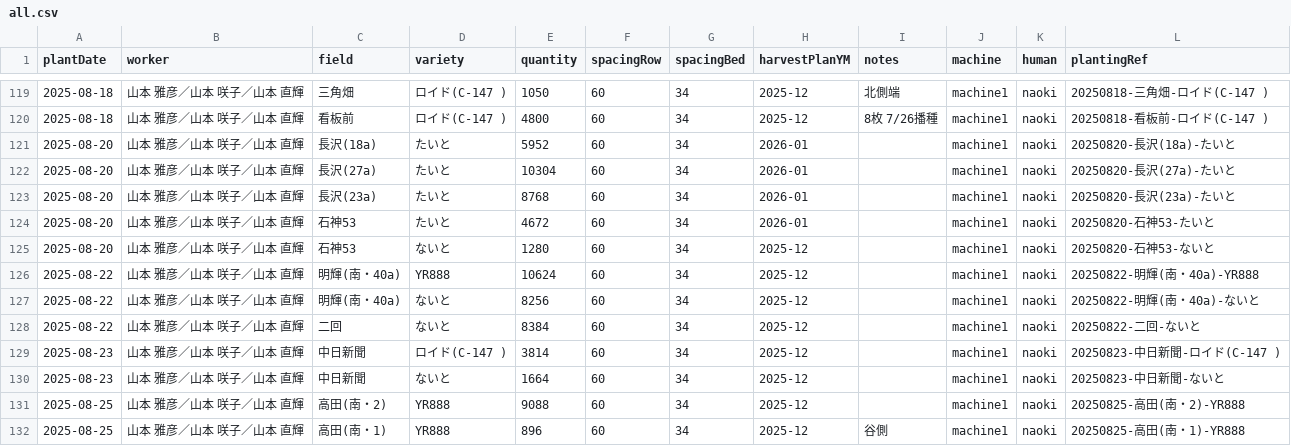
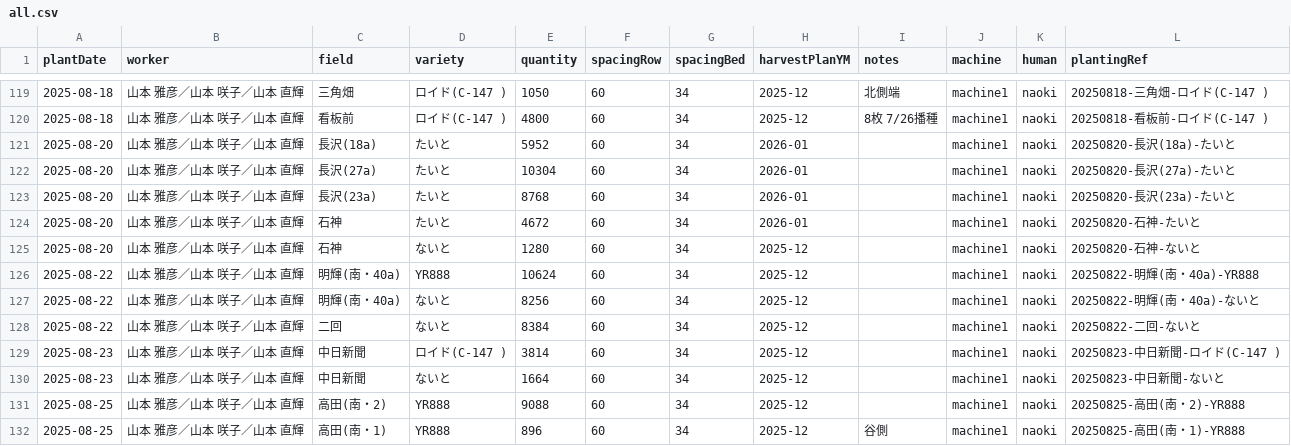
Before and after one commit to yamamoto-to-farm/yamamoto-farm-log, a CSV file: logs/planting/all.csv, drawn as a sheet; only a part is shown, gaps mark what is left out.

Commit message:
Update all.csv

```diff
--- a/logs/planting/all.csv
+++ b/logs/planting/all.csv
@@ -123,4 +123,4 @@ plantDate,worker,field,variety,quantity,spacingRow,spacingBed,harvestPlanYM,note
 2025-08-20,山本 雅彦／山本 咲子／山本 直輝,長沢(23a),たいと,8768,60,34,2026-01,,machine1,naoki,20250820-長沢(23a)-たいと
-2025-08-20,山本 雅彦／山本 咲子／山本 直輝,石神53,たいと,4672,60,34,2026-01,,machine1,naoki,20250820-石神53-たいと
-2025-08-20,山本 雅彦／山本 咲子／山本 直輝,石神53,ないと,1280,60,34,2025-12,,machine1,naoki,20250820-石神53-ないと
+2025-08-20,山本 雅彦／山本 咲子／山本 直輝,石神,たいと,4672,60,34,2026-01,,machine1,naoki,20250820-石神-たいと
+2025-08-20,山本 雅彦／山本 咲子／山本 直輝,石神,ないと,1280,60,34,2025-12,,machine1,naoki,20250820-石神-ないと
 2025-08-22,山本 雅彦／山本 咲子／山本 直輝,明輝(南・40a),YR888,10624,60,34,2025-12,,machine1,naoki,20250822-明輝(南・40a)-YR888
```
